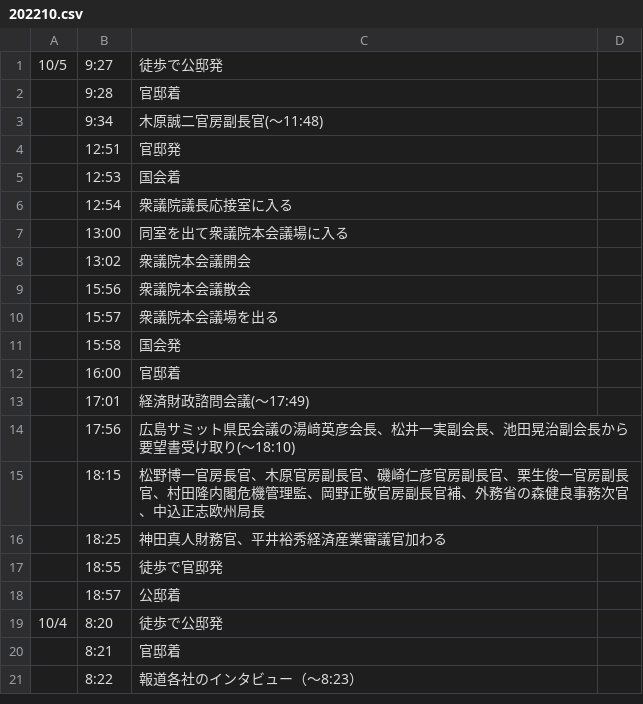
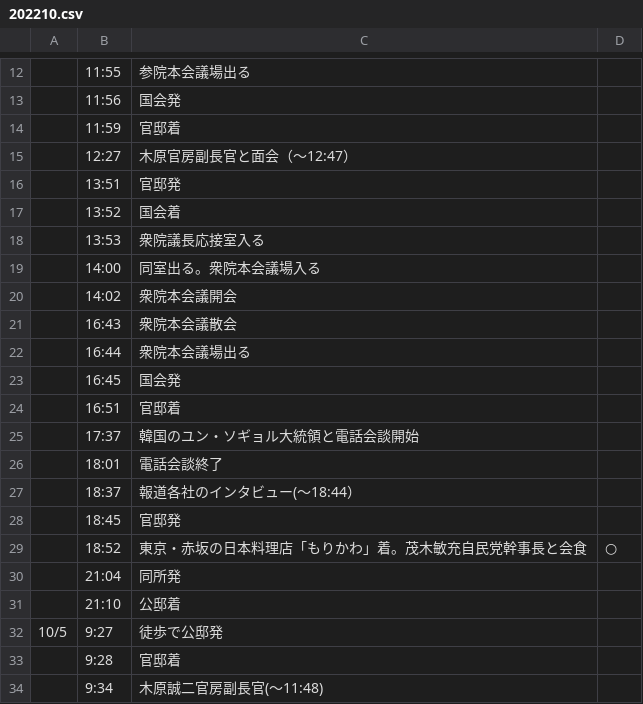
Before and after one commit to yuokada/Prime-Minister-movements, a CSV file: original/202210.csv, drawn as a sheet; only a part is shown, gaps mark what is left out; the shorter side is filled out with more unchanged rows; the diff covers the shown part only; the diff names each change by its address in the sheet, - before the commit and + after, or states it on an @@ line.

Commit message:
[skip ci] Update crawled files

```diff
--- a/original/202210.csv
+++ b/original/202210.csv
+row 12:  | 11:55 | 参院本会議場出る
+row 13:  | 11:56 | 国会発
+row 14:  | 11:59 | 官邸着
+row 15:  | 12:27 | 木原官房副長官と面会（～12:47）
+row 16:  | 13:51 | 官邸発
+row 17:  | 13:52 | 国会着
+row 18:  | 13:53 | 衆院議長応接室入る
+row 19:  | 14:00 | 同室出る。衆院本会議場入る
+row 20:  | 14:02 | 衆院本会議開会
+row 21:  | 16:43 | 衆院本会議散会
+row 22:  | 16:44 | 衆院本会議場出る
+row 23:  | 16:45 | 国会発
+row 24:  | 16:51 | 官邸着
+row 25:  | 17:37 | 韓国のユン・ソギョル大統領と電話会談開始
+row 26:  | 18:01 | 電話会談終了
+row 27:  | 18:37 | 報道各社のインタビュー(～18:44）
+row 28:  | 18:45 | 官邸発
+row 29:  | 18:52 | 東京・赤坂の日本料理店「もりかわ」着。茂木敏充自民党幹事長と会食 | ○
+row 30:  | 21:04 | 同所発
+row 31:  | 21:10 | 公邸着
```
Also changed, not shown: 11 added rows elsewhere in this file.
